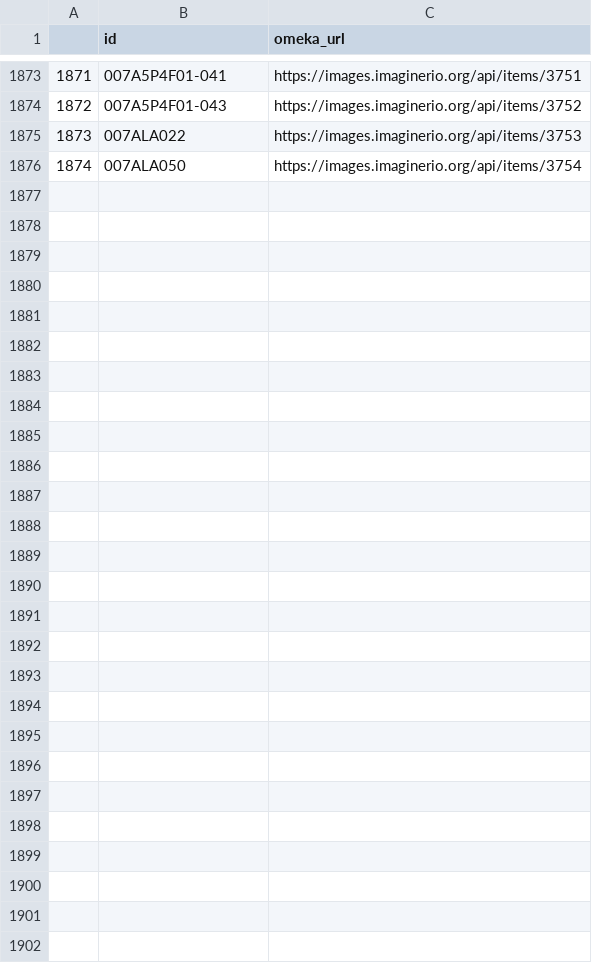
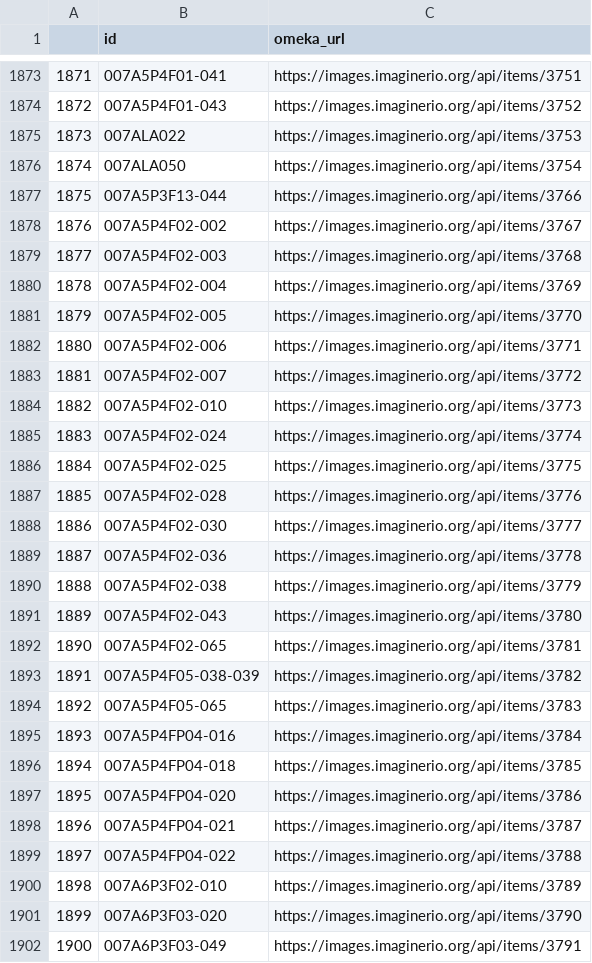
Before and after one commit to imaginerio/imaginerio-etl, a CSV file: src/data-out/api-omeka.csv, drawn as a sheet; only a part is shown, gaps mark what is left out; the diff names each change by its address in the sheet, - before the commit and + after, or states it on an @@ line.

Commit message:
Update images and data

```diff
--- a/src/data-out/api-omeka.csv
+++ b/src/data-out/api-omeka.csv
+row 1877: 1875 | 007A5P3F13-044 | https://images.imaginerio.org/api/items/3766
+row 1878: 1876 | 007A5P4F02-002 | https://images.imaginerio.org/api/items/3767
+row 1879: 1877 | 007A5P4F02-003 | https://images.imaginerio.org/api/items/3768
+row 1880: 1878 | 007A5P4F02-004 | https://images.imaginerio.org/api/items/3769
+row 1881: 1879 | 007A5P4F02-005 | https://images.imaginerio.org/api/items/3770
+row 1882: 1880 | 007A5P4F02-006 | https://images.imaginerio.org/api/items/3771
+row 1883: 1881 | 007A5P4F02-007 | https://images.imaginerio.org/api/items/3772
+row 1884: 1882 | 007A5P4F02-010 | https://images.imaginerio.org/api/items/3773
+row 1885: 1883 | 007A5P4F02-024 | https://images.imaginerio.org/api/items/3774
+row 1886: 1884 | 007A5P4F02-025 | https://images.imaginerio.org/api/items/3775
+row 1887: 1885 | 007A5P4F02-028 | https://images.imaginerio.org/api/items/3776
+row 1888: 1886 | 007A5P4F02-030 | https://images.imaginerio.org/api/items/3777
+row 1889: 1887 | 007A5P4F02-036 | https://images.imaginerio.org/api/items/3778
+row 1890: 1888 | 007A5P4F02-038 | https://images.imaginerio.org/api/items/3779
+row 1891: 1889 | 007A5P4F02-043 | https://images.imaginerio.org/api/items/3780
+row 1892: 1890 | 007A5P4F02-065 | https://images.imaginerio.org/api/items/3781
+row 1893: 1891 | 007A5P4F05-038-039 | https://images.imaginerio.org/api/items/3782
+row 1894: 1892 | 007A5P4F05-065 | https://images.imaginerio.org/api/items/3783
+row 1895: 1893 | 007A5P4FP04-016 | https://images.imaginerio.org/api/items/3784
+row 1896: 1894 | 007A5P4FP04-018 | https://images.imaginerio.org/api/items/3785
+row 1897: 1895 | 007A5P4FP04-020 | https://images.imaginerio.org/api/items/3786
+row 1898: 1896 | 007A5P4FP04-021 | https://images.imaginerio.org/api/items/3787
+row 1899: 1897 | 007A5P4FP04-022 | https://images.imaginerio.org/api/items/3788
+row 1900: 1898 | 007A6P3F02-010 | https://images.imaginerio.org/api/items/3789
+row 1901: 1899 | 007A6P3F03-020 | https://images.imaginerio.org/api/items/3790
+row 1902: 1900 | 007A6P3F03-049 | https://images.imaginerio.org/api/items/3791
```
Also changed, not shown: src/data-out/metadata-review.csv, 6 other files.
